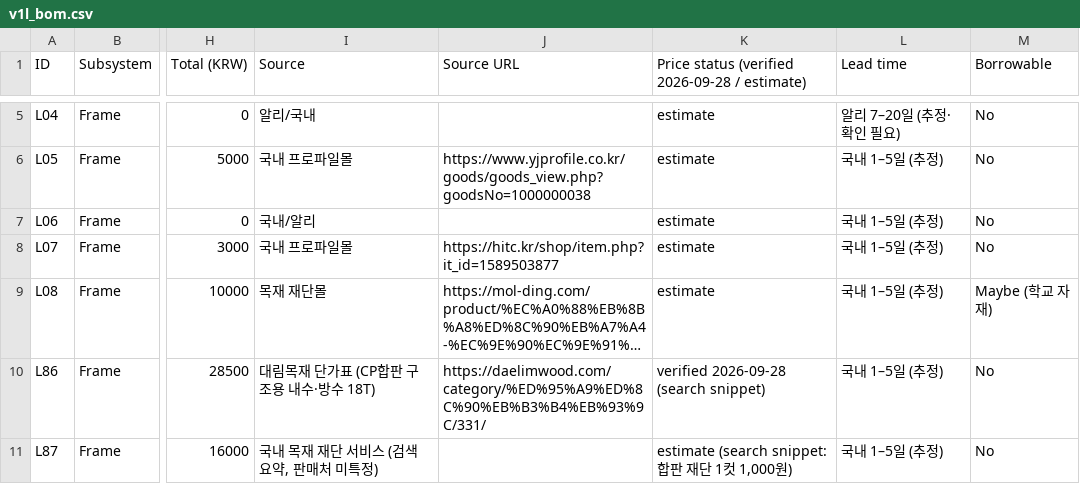
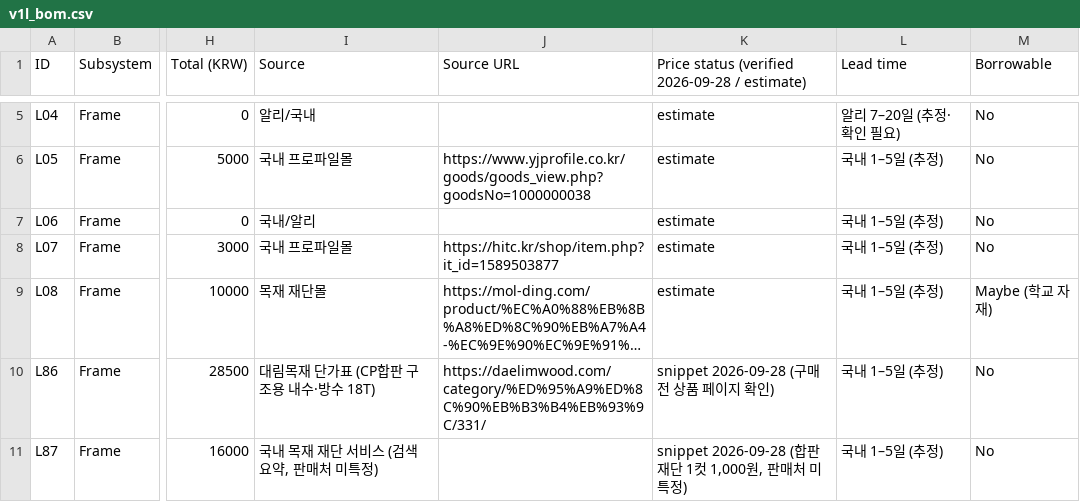
Before and after one commit to seo7678/icecream-scooping-capston, a CSV file: _chief/work/elec/v1l_bom.csv, drawn as a sheet; only a part is shown, gaps mark what is left out; long unchanged cells end in …; the diff covers the shown part only; the diff names each change by its address in the sheet, - before the commit and + after, or states it on an @@ line.

```diff
--- a/_chief/work/elec/v1l_bom.csv
+++ b/_chief/work/elec/v1l_bom.csv
-K10: verified 2026-09-28 (search snippet)
+K10: snippet 2026-09-28 (구매 전 상품 페이지 확인)
-K11: estimate (search snippet: 합판 재단 1컷 1,000원)
+K11: snippet 2026-09-28 (합판 재단 1컷 1,000원, 판매처 미특정)
```
Also changed, not shown: 2 added rows and 55 edited cells elsewhere in this file, 6 other files.
